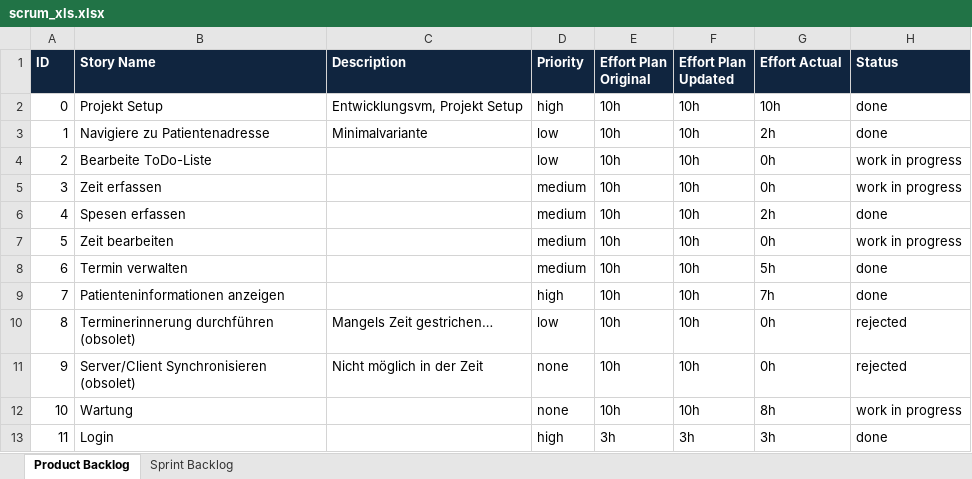
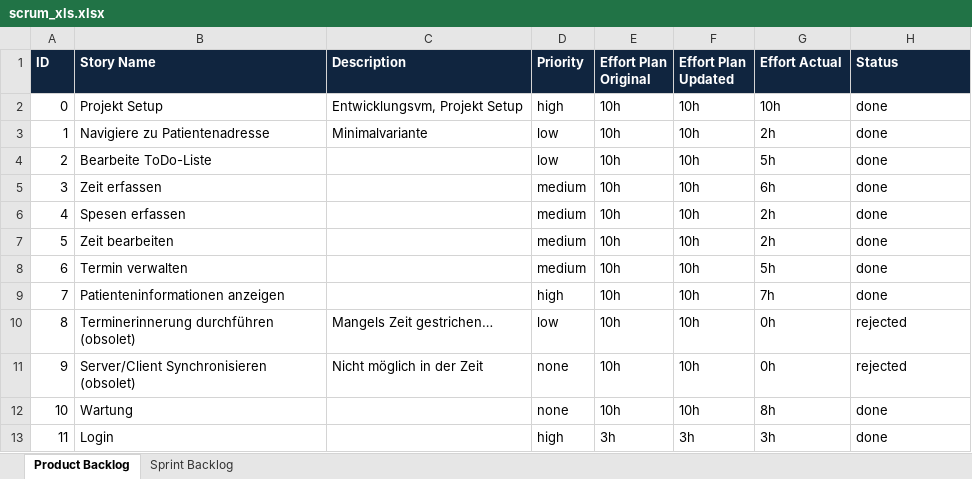
Before and after one commit to lants1/ch.bfh.bti7081.s2013.green, an Excel workbook: ch.bfh.bti7081.s2013.green/doc/scrum/scrum_xls.xlsx, sheet Product Backlog, drawn as a sheet; values as stored, in another font and other column widths than the file's, no borders; the diff names each change by its address in the sheet, - before the commit and + after, or states it on an @@ line.

Commit message:
Backlog updated

```diff
--- a/ch.bfh.bti7081.s2013.green/doc/scrum/scrum_xls.xlsx (sheet Product Backlog)
+++ b/ch.bfh.bti7081.s2013.green/doc/scrum/scrum_xls.xlsx (sheet Product Backlog)
-G4 (Effort Actual): 0h
+G4 (Effort Actual): 5h
-H4:H5 (Status): work in progress
+H4:H5 (Status): done
-G5 (Effort Actual): 0h
+G5 (Effort Actual): 6h
-G7 (Effort Actual): 0h
+G7 (Effort Actual): 2h
-H7 (Status): work in progress
+H7 (Status): done
-H12 (Status): work in progress
+H12 (Status): done
```
Also changed, not shown: sheet Sprint Backlog.
